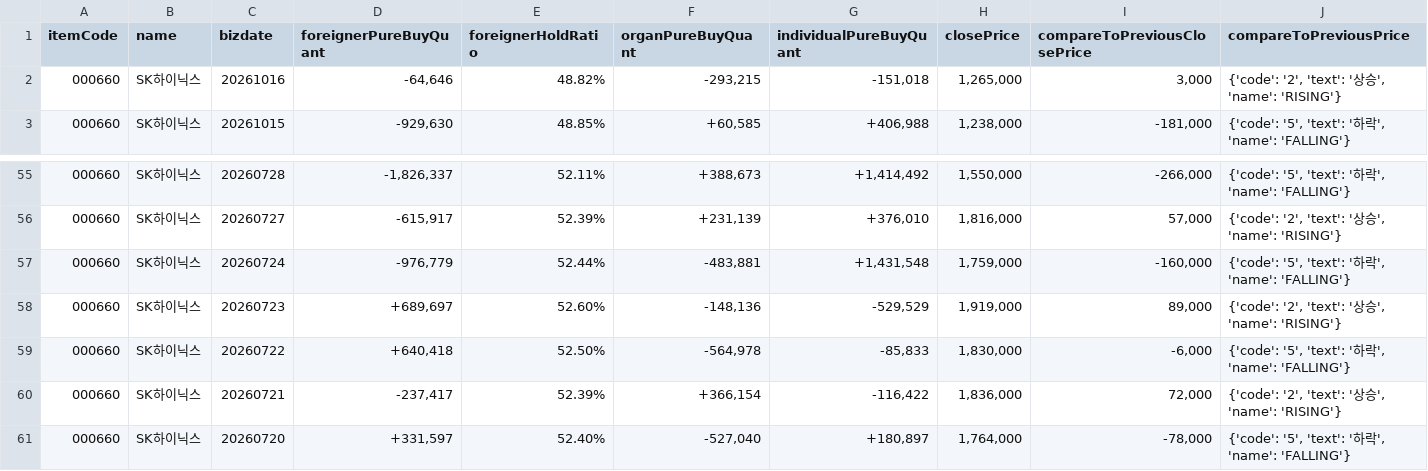
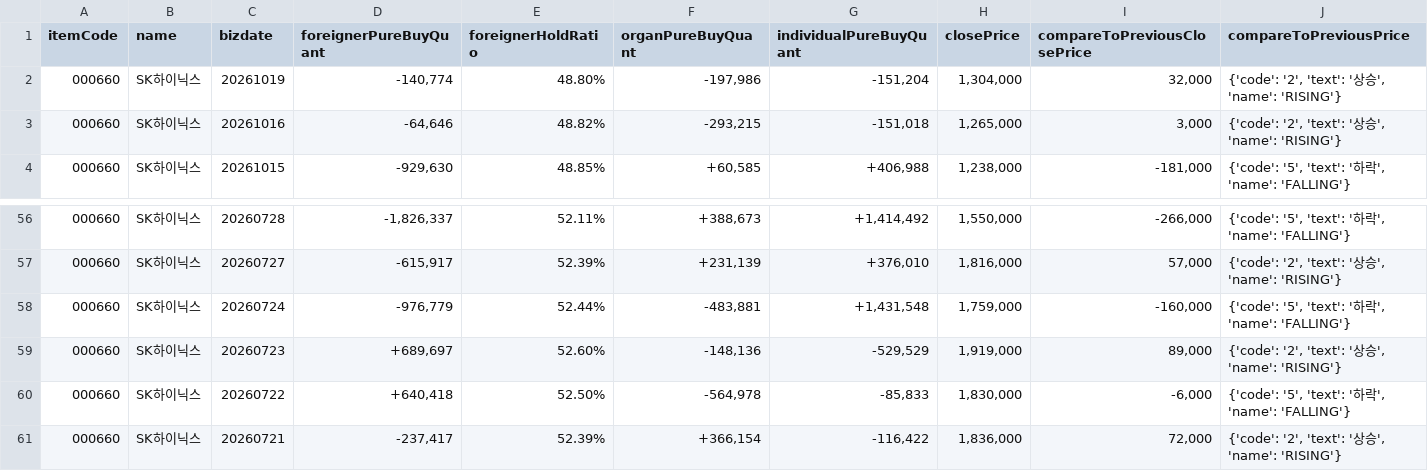
Before and after one commit to pures-lab/kal-flows, a CSV file: data/000660_naver_trend.csv, drawn as a sheet; only a part is shown, gaps mark what is left out; removed rows and columns are numbered as before the commit, all else as after; rows hold the shown columns only; the diff names each change by its address in the sheet, - before the commit and + after, or states it on an @@ line.

```diff
--- a/data/000660_naver_trend.csv
+++ b/data/000660_naver_trend.csv
+row 2: 000660 | SK하이닉스 | 20261019 | -140,774 | 48.80% | -197,986 | -151,204 | 1,304,000 | 32,000 | {'code': '2', 'text': '상승', 'name': 'RISING'}
-row 61: 000660 | SK하이닉스 | 20260720 | +331,597 | 52.40% | -527,040 | +180,897 | 1,764,000 | -78,000 | {'code': '5', 'text': '하락', 'name': 'FALLING'}
```
Also changed, not shown: data/003490_naver_trend.csv, data/005930_naver_trend.csv, 28 other files.
